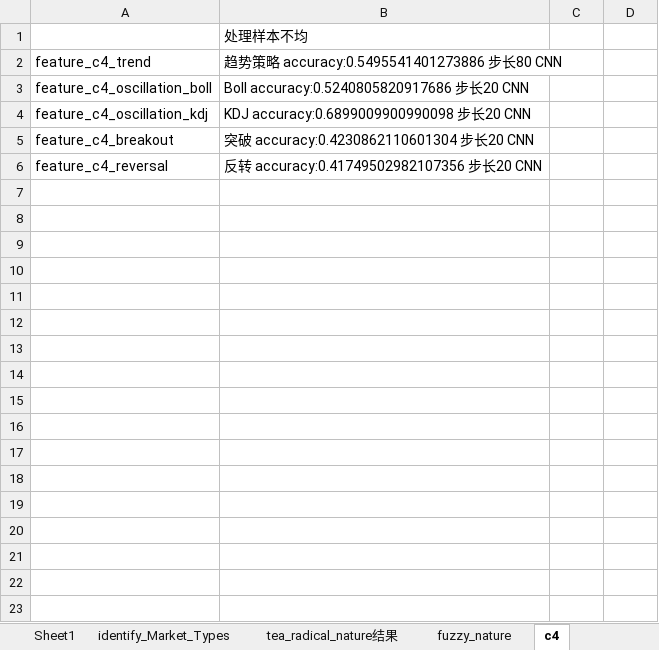
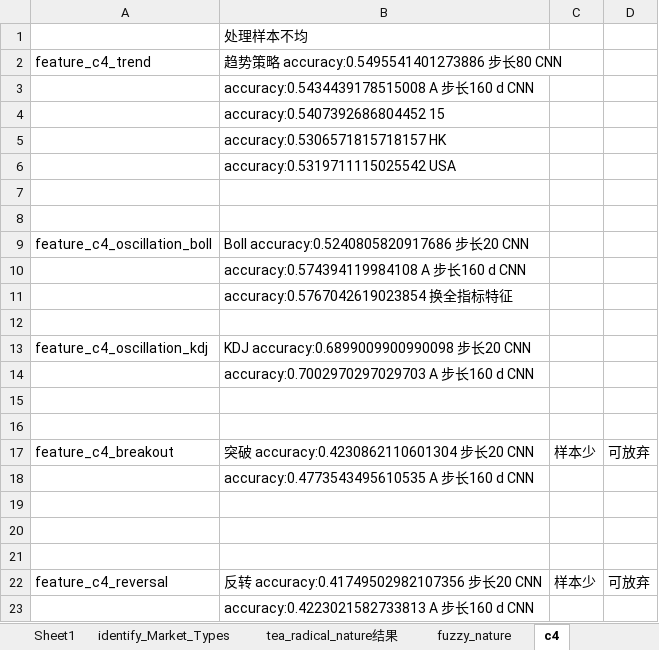
Before and after one commit to zttlcode/RobotMeQ, an Excel workbook: 测试结果.xlsx, sheet c4, drawn as a sheet; values as stored, in another font and other column widths than the file's, no borders; addresses are those after the commit; the diff names each change by its address in the sheet, - before the commit and + after, or states it on an @@ line.

```diff
--- a/测试结果.xlsx (sheet c4)
+++ b/测试结果.xlsx (sheet c4)
+row 3:  | accuracy:0.5434439178515008 A 步长160 d CNN
+row 4:  | accuracy:0.5407392686804452 15
+row 5:  | accuracy:0.5306571815718157 HK
+row 6:  | accuracy:0.5319711115025542 USA
+row 7: (empty)
+row 8: (empty)
+row 10:  | accuracy:0.574394119984108 A 步长160 d CNN
+row 11:  | accuracy:0.5767042619023854 换全指标特征
+row 12: (empty)
+row 14:  | accuracy:0.7002970297029703 A 步长160 d CNN
+row 15: (empty)
+row 16: (empty)
-C17: (empty)
+C17: 样本少
-D17: (empty)
+D17: 可放弃
+row 18:  | accuracy:0.4773543495610535 A 步长160 d CNN
+row 19: (empty)
+row 20: (empty)
+row 21: (empty)
-C22: (empty)
+C22: 样本少
-D22: (empty)
+D22: 可放弃
+row 23:  | accuracy:0.4223021582733813 A 步长160 d CNN
```
Also changed, not shown: sheet tea_radical_nature结果, sheet identify_Market_Types, sheet fuzzy_nature, sheet Sheet1, 12 other files.
